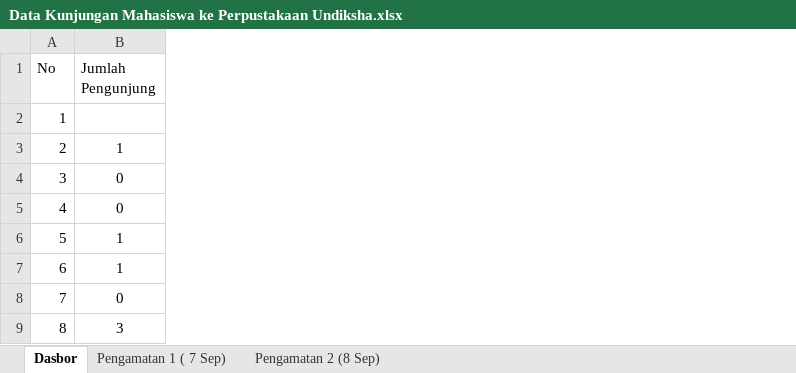
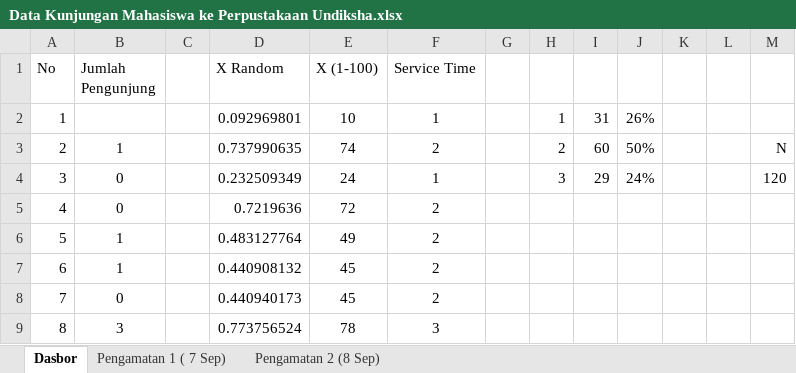
Before and after one commit to yunama47/tugas-pemodelan-simulasi, an Excel workbook: Data Kunjungan Mahasiswa ke Perpustakaan Undiksha.xlsx, sheet Dasbor, drawn as a sheet; only a part is shown; values as stored, in another font and other column widths than the file's, no borders; the diff names each change by its address in the sheet, - before the commit and + after, or states it on an @@ line.

Commit message:
comit data perpus

```diff
--- a/Data Kunjungan Mahasiswa ke Perpustakaan Undiksha.xlsx (sheet Dasbor)
+++ b/Data Kunjungan Mahasiswa ke Perpustakaan Undiksha.xlsx (sheet Dasbor)
+column C, empty
+column D (X Random), rows 2-9: 0.092969801 | 0.737990635 | 0.232509349 | 0.7219636 | 0.483127764 | 0.440908132 | 0.440940173 | 0.773756524
+column E (X (1-100)), rows 2-9: 10 | 74 | 24 | 72 | 49 | 45 | 45 | 78
+column F (Service Time), rows 2-9: 1 | 2 | 1 | 2 | 2 | 2 | 2 | 3
+column G, empty
+column H, rows 2-4: 1 | 2 | 3
+column I, rows 2-4: 31 | 60 | 29
+column J, rows 2-4: 26% | 50% | 24%
+column K, empty
+column L, empty
+column M, rows 3-4: N | 120
```
Also changed, not shown: 1 other file.
